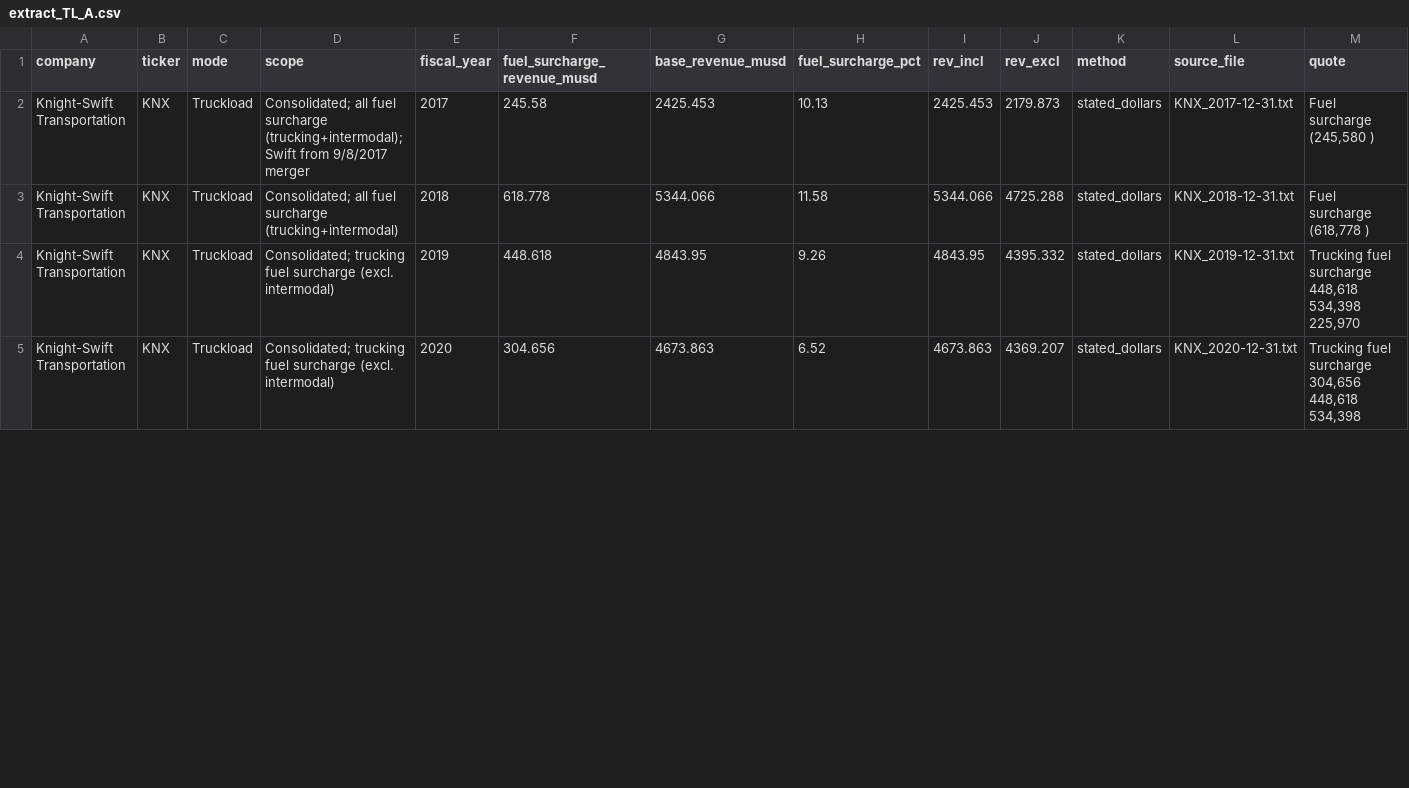
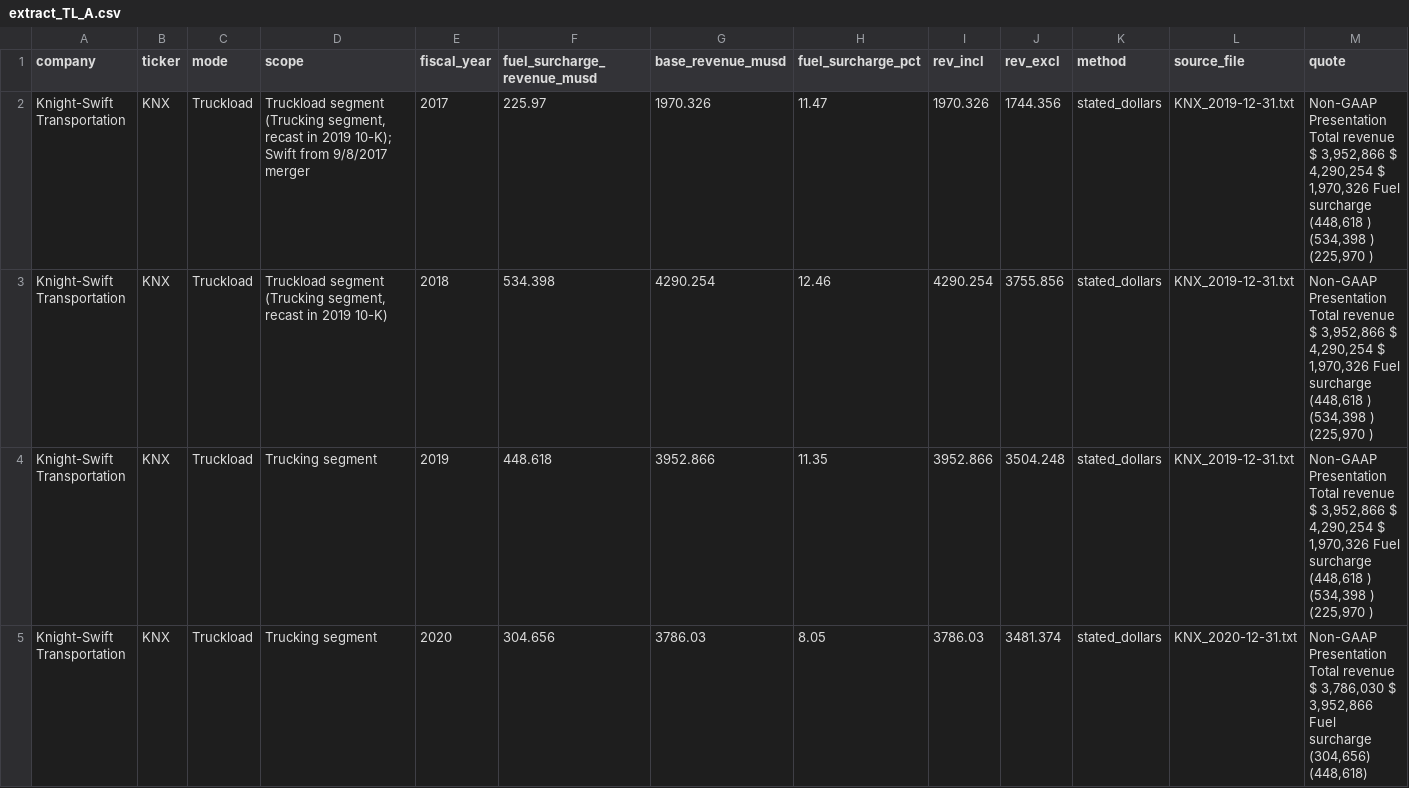
Before and after one commit to Data4ThePeople/FreightSurcharge, a CSV file: data/extract/extract_TL_A.csv, drawn as a sheet; only a part is shown; the diff covers the shown part only.

```diff
--- a/data/extract/extract_TL_A.csv
+++ b/data/extract/extract_TL_A.csv
@@ -1,5 +1,5 @@
 company,ticker,mode,scope,fiscal_year,fuel_surcharge_revenue_musd,base_revenue_musd,fuel_surcharge_pct,rev_incl,rev_excl,method,source_file,quote
-Knight-Swift Transportation,KNX,Truckload,Consolidated; all fuel surcharge (trucking+intermodal); Swift from 9/8/2017 merger,2017,245.58,2425.453,10.13,2425.453,2179.873,stated_dollars,KNX_2017-12-31.txt,"Fuel surcharge (245,580 )"
-Knight-Swift Transportation,KNX,Truckload,Consolidated; all fuel surcharge (trucking+intermodal),2018,618.778,5344.066,11.58,5344.066,4725.288,stated_dollars,KNX_2018-12-31.txt,"Fuel surcharge (618,778 )"
-Knight-Swift Transportation,KNX,Truckload,Consolidated; trucking fuel surcharge (excl. intermodal),2019,448.618,4843.95,9.26,4843.95,4395.332,stated_dollars,KNX_2019-12-31.txt,"Trucking fuel surcharge 448,618 534,398 225,970"
-Knight-Swift Transportation,KNX,Truckload,Consolidated; trucking fuel surcharge (excl. intermodal),2020,304.656,4673.863,6.52,4673.863,4369.207,stated_dollars,KNX_2020-12-31.txt,"Trucking fuel surcharge 304,656 448,618 534,398"
+Knight-Swift Transportation,KNX,Truckload,"Truckload segment (Trucking segment, recast in 2019 10-K); Swift from 9/8/2017 merger",2017,225.97,1970.326,11.47,1970.326,1744.356,stated_dollars,KNX_2019-12-31.txt,"Non-GAAP Presentation Total revenue $ 3,952,866 $ 4,290,254 $ 1,970,326 Fuel surcharge (448,618 ) (534,398 ) (225,970 )"
+Knight-Swift Transportation,KNX,Truckload,"Truckload segment (Trucking segment, recast in 2019 10-K)",2018,534.398,4290.254,12.46,4290.254,3755.856,stated_dollars,KNX_2019-12-31.txt,"Non-GAAP Presentation Total revenue $ 3,952,866 $ 4,290,254 $ 1,970,326 Fuel surcharge (448,618 ) (534,398 ) (225,970 )"
+Knight-Swift Transportation,KNX,Truckload,Trucking segment,2019,448.618,3952.866,11.35,3952.866,3504.248,stated_dollars,KNX_2019-12-31.txt,"Non-GAAP Presentation Total revenue $ 3,952,866 $ 4,290,254 $ 1,970,326 Fuel surcharge (448,618 ) (534,398 ) (225,970 )"
+Knight-Swift Transportation,KNX,Truckload,Trucking segment,2020,304.656,3786.03,8.05,3786.03,3481.374,stated_dollars,KNX_2020-12-31.txt,"Non-GAAP Presentation Total revenue $ 3,786,030 $ 3,952,866 Fuel surcharge (304,656) (448,618)"
```
Also changed, not shown: 51 edited cells elsewhere in this file, data/extract/extract_2026H1.csv, data/processed/fuel_surcharge_by_mode.csv, 6 other files.
